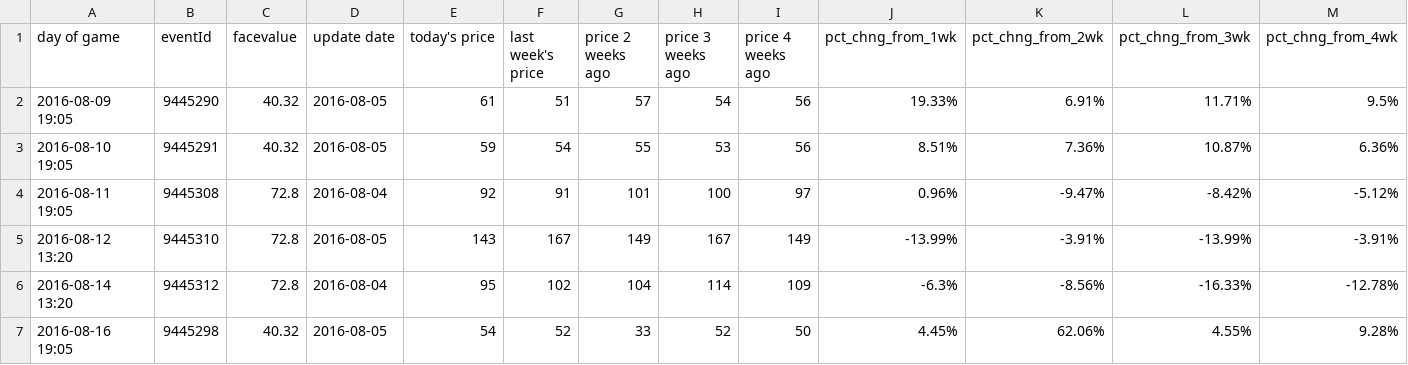
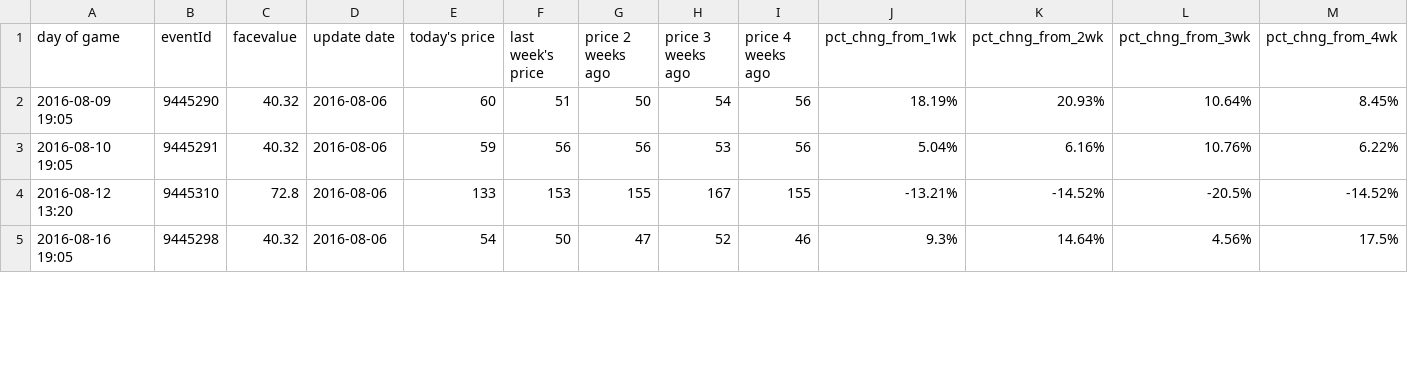
Before and after one commit to SharpChiCity/csv-to-html-table, a CSV file: data/github prices.csv, drawn as a sheet; only a part is shown; the diff covers the shown part only.

Commit message:
2016-08-06

```diff
--- a/data/github prices.csv
+++ b/data/github prices.csv
@@ -1,7 +1,5 @@
 day of game,eventId,facevalue,update date,today's price,last week's price,price 2 weeks ago,price 3 weeks ago,price 4 weeks ago,pct_chng_from_1wk,pct_chng_from_2wk,pct_chng_from_3wk,pct_chng_from_4wk
-2016-08-09 19:05,9445290,40.32,2016-08-05,61,51,57,54,56,19.33%,6.91%,11.71%,9.5%
-2016-08-10 19:05,9445291,40.32,2016-08-05,59,54,55,53,56,8.51%,7.36%,10.87%,6.36%
-2016-08-11 19:05,9445308,72.8,2016-08-04,92,91,101,100,97,0.96%,-9.47%,-8.42%,-5.12%
-2016-08-12 13:20,9445310,72.8,2016-08-05,143,167,149,167,149,-13.99%,-3.91%,-13.99%,-3.91%
-2016-08-14 13:20,9445312,72.8,2016-08-04,95,102,104,114,109,-6.3%,-8.56%,-16.33%,-12.78%
-2016-08-16 19:05,9445298,40.32,2016-08-05,54,52,33,52,50,4.45%,62.06%,4.55%,9.28%
+2016-08-09 19:05,9445290,40.32,2016-08-06,60,51,50,54,56,18.19%,20.93%,10.64%,8.45%
+2016-08-10 19:05,9445291,40.32,2016-08-06,59,56,56,53,56,5.04%,6.16%,10.76%,6.22%
+2016-08-12 13:20,9445310,72.8,2016-08-06,133,153,155,167,155,-13.21%,-14.52%,-20.5%,-14.52%
+2016-08-16 19:05,9445298,40.32,2016-08-06,54,50,47,52,46,9.3%,14.64%,4.56%,17.5%
```
Also changed, not shown: 4 removed rows and 50 edited cells elsewhere in this file.
